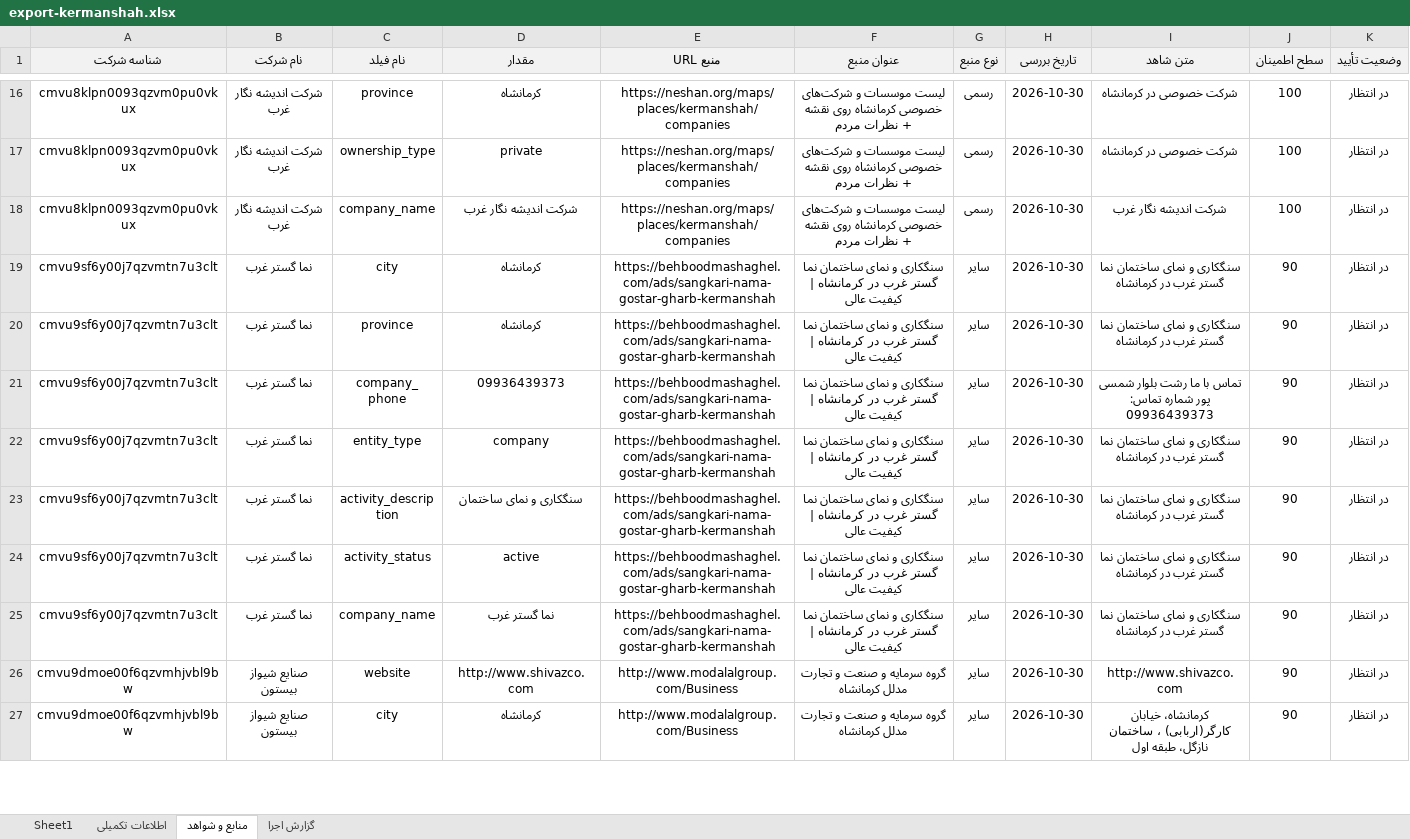
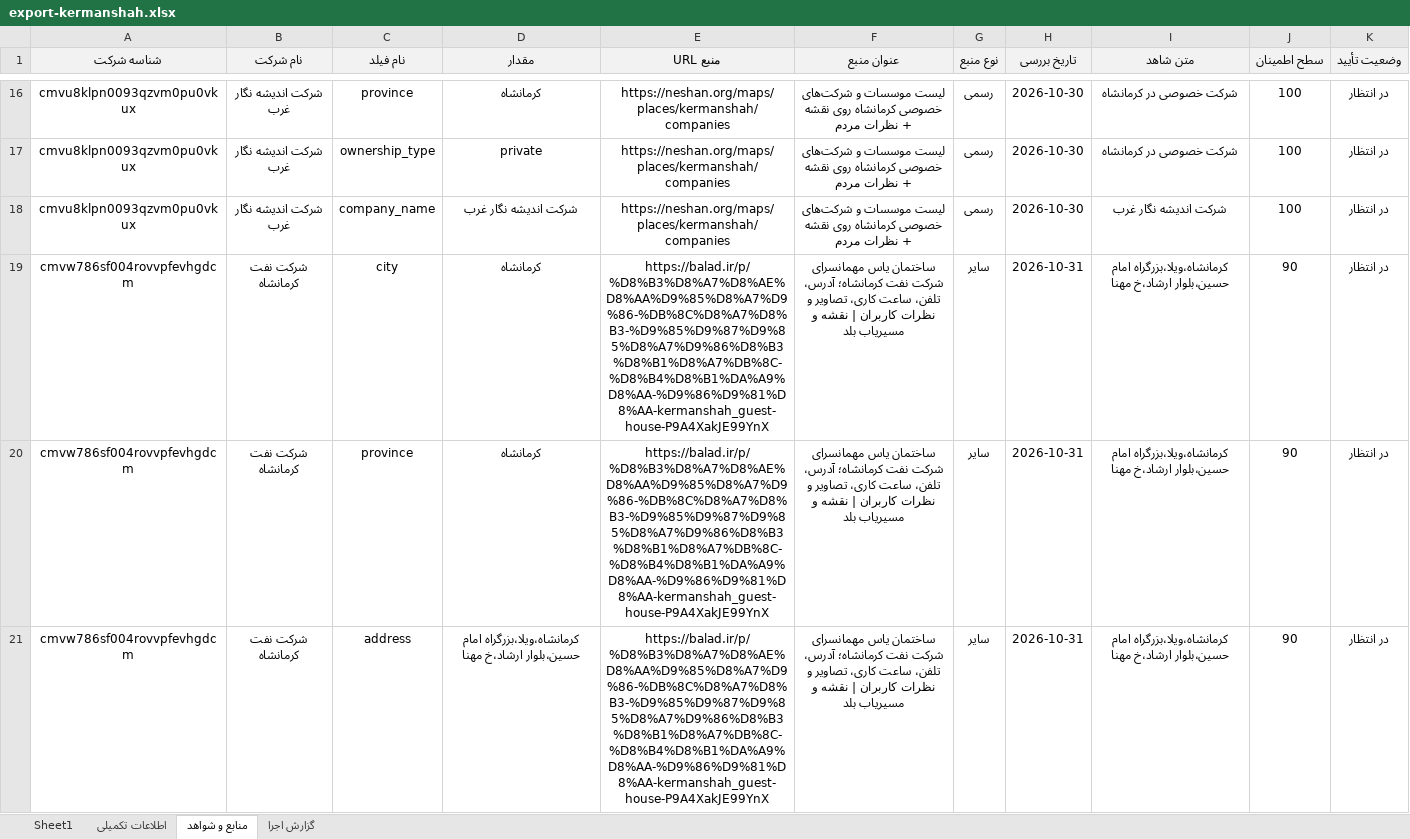
Before and after one commit to sjalilvand/compone, an Excel workbook: exports/export-kermanshah.xlsx, sheet منابع و شواهد, drawn as a sheet; only a part is shown, gaps mark what is left out; the shorter side is filled out with more unchanged rows; values as stored, in another font and other column widths than the file's, no borders; the diff covers the shown part only; the diff names each change by its address in the sheet, - before the commit and + after, or states it on an @@ line.

```diff
--- a/exports/export-kermanshah.xlsx (sheet منابع و شواهد)
+++ b/exports/export-kermanshah.xlsx (sheet منابع و شواهد)
+row 19: cmvw786sf004rovvpfevhgdcm | شرکت نفت کرمانشاه | city | کرمانشاه | https://balad.ir/p/%D8%B3%D8%A7%D8%AE%D8%AA%D9%85%D8%A7%D9%86-%DB%8C%D8%A7%D8%B3-%D9%85%D9%87%D9%85%D8%A7%D9%86%D8%B3%D8%B1%D8%A7%DB%8C-%D8%B4%D8%B1%DA%A9%D8%AA-%D9%86%D9%81%D8%AA-kermanshah_guest-house-P9A4XakJE99YnX | ساختمان یاس مهمانسرای شرکت نفت کرمانشاه؛ آدرس، تلفن، ساعت کاری، تصاویر و نظرات کاربران | نقشه و مسیریاب بلد | سایر | 2026-10-31 | کرمانشاه،ویلا،بزرگراه امام حسین،بلوار ارشاد،خ مهنا | 90 | در انتظار
+row 20: cmvw786sf004rovvpfevhgdcm | شرکت نفت کرمانشاه | province | کرمانشاه | https://balad.ir/p/%D8%B3%D8%A7%D8%AE%D8%AA%D9%85%D8%A7%D9%86-%DB%8C%D8%A7%D8%B3-%D9%85%D9%87%D9%85%D8%A7%D9%86%D8%B3%D8%B1%D8%A7%DB%8C-%D8%B4%D8%B1%DA%A9%D8%AA-%D9%86%D9%81%D8%AA-kermanshah_guest-house-P9A4XakJE99YnX | ساختمان یاس مهمانسرای شرکت نفت کرمانشاه؛ آدرس، تلفن، ساعت کاری، تصاویر و نظرات کاربران | نقشه و مسیریاب بلد | سایر | 2026-10-31 | کرمانشاه،ویلا،بزرگراه امام حسین،بلوار ارشاد،خ مهنا | 90 | در انتظار
+row 21: cmvw786sf004rovvpfevhgdcm | شرکت نفت کرمانشاه | address | کرمانشاه،ویلا،بزرگراه امام حسین،بلوار ارشاد،خ مهنا | https://balad.ir/p/%D8%B3%D8%A7%D8%AE%D8%AA%D9%85%D8%A7%D9%86-%DB%8C%D8%A7%D8%B3-%D9%85%D9%87%D9%85%D8%A7%D9%86%D8%B3%D8%B1%D8%A7%DB%8C-%D8%B4%D8%B1%DA%A9%D8%AA-%D9%86%D9%81%D8%AA-kermanshah_guest-house-P9A4XakJE99YnX | ساختمان یاس مهمانسرای شرکت نفت کرمانشاه؛ آدرس، تلفن، ساعت کاری، تصاویر و نظرات کاربران | نقشه و مسیریاب بلد | سایر | 2026-10-31 | کرمانشاه،ویلا،بزرگراه امام حسین،بلوار ارشاد،خ مهنا | 90 | در انتظار
```
Also changed, not shown: 10 added rows elsewhere in this sheet, sheet گزارش اجرا, sheet اطلاعات تکمیلی, sheet Sheet1, exports/export-all.xlsx, exports/export-hamadan.xlsx, 2 other files.
